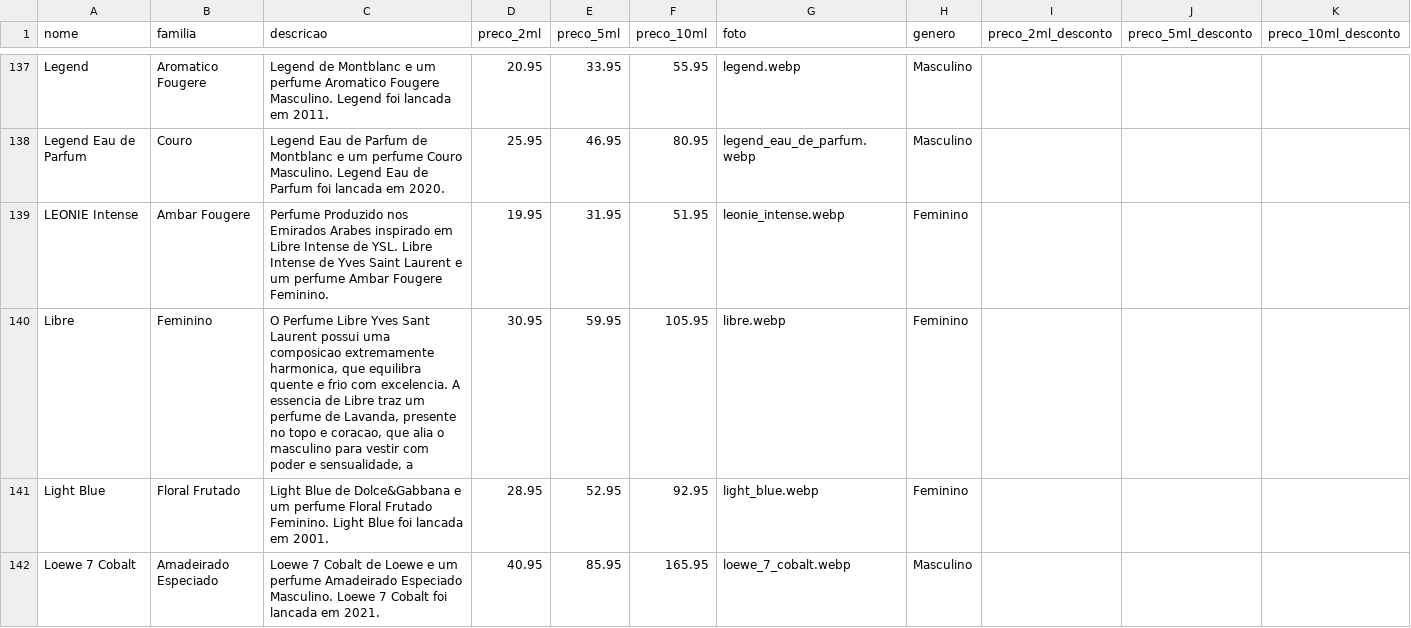
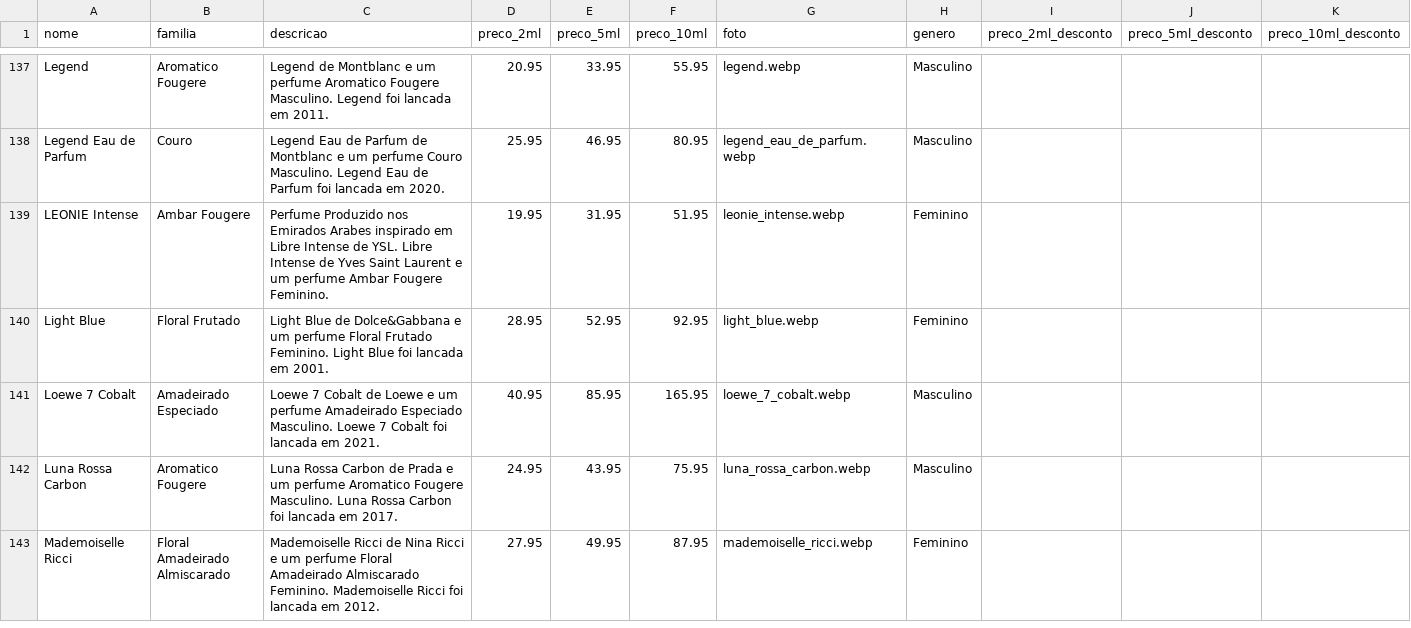
Before and after one commit to nidore-parfums/nidoresite, a CSV file: produtos.csv, drawn as a sheet; only a part is shown, gaps mark what is left out; the shorter side is filled out with more unchanged rows; the diff names each change by its address in the sheet, - before the commit and + after, or states it on an @@ line.

Commit message:
Remove 'Libre' perfume
Removed a description for the 'Libre' perfume in produtos.csv.

```diff
--- a/produtos.csv
+++ b/produtos.csv
-row 140: Libre | Feminino | O Perfume Libre Yves Sant Laurent possui uma composicao extremamente harmonica, que equilibra quente e frio com excelencia. A essencia de Libre traz um perfume de Lavanda, presente no topo e coracao, que alia o masculino para vestir com poder e sensualidade, a | 30.95 | 59.95 | 105.95 | libre.webp | Feminino
```
